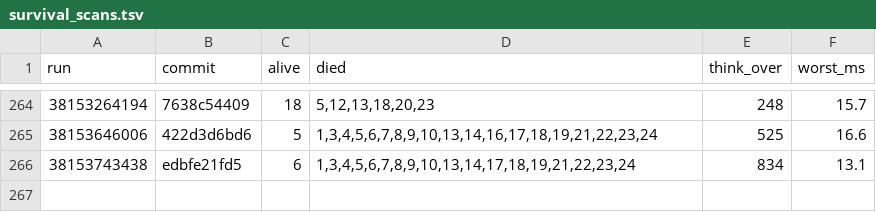
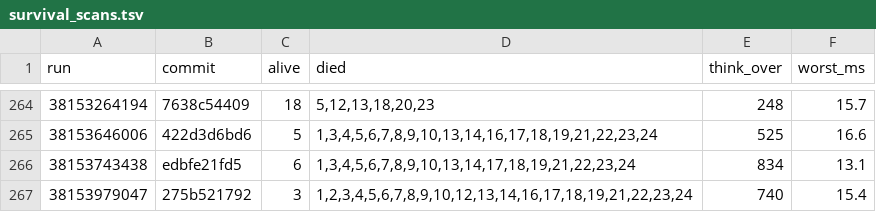
Before and after one commit to briankeegan/GameCreator, a TSV file: games/the-game/ai/eval/survival_scans.tsv, drawn as a sheet; only a part is shown, gaps mark what is left out.

```diff
--- a/games/the-game/ai/eval/survival_scans.tsv
+++ b/games/the-game/ai/eval/survival_scans.tsv
@@ -266 +266,2 @@ run	commit	alive	died	think_over	worst_ms
 38153743438	edbfe21fd5	6	1,3,4,5,6,7,8,9,10,13,14,17,18,19,21,22,23,24	834	13.1
+38153979047	275b521792	3	1,2,3,4,5,6,7,8,9,10,12,13,14,16,17,18,19,21,22,23,24	740	15.4
```
